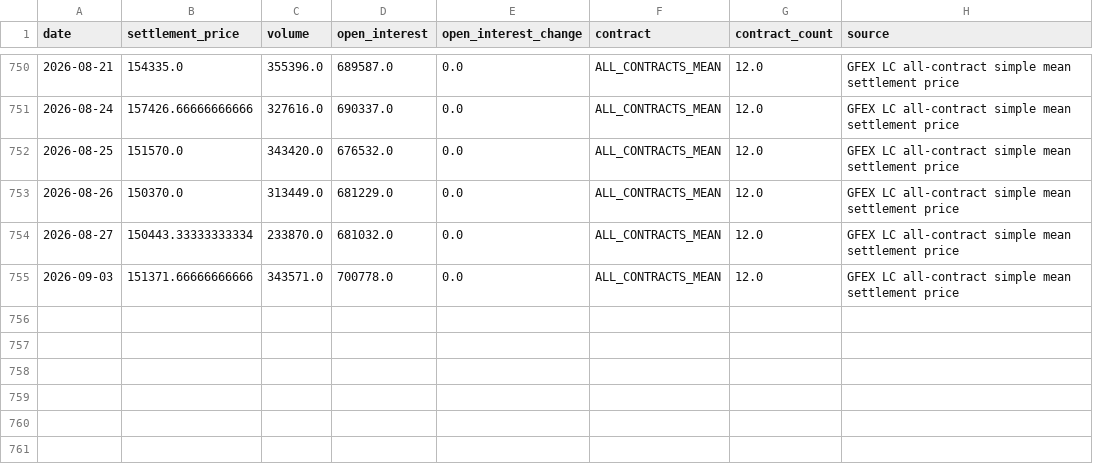
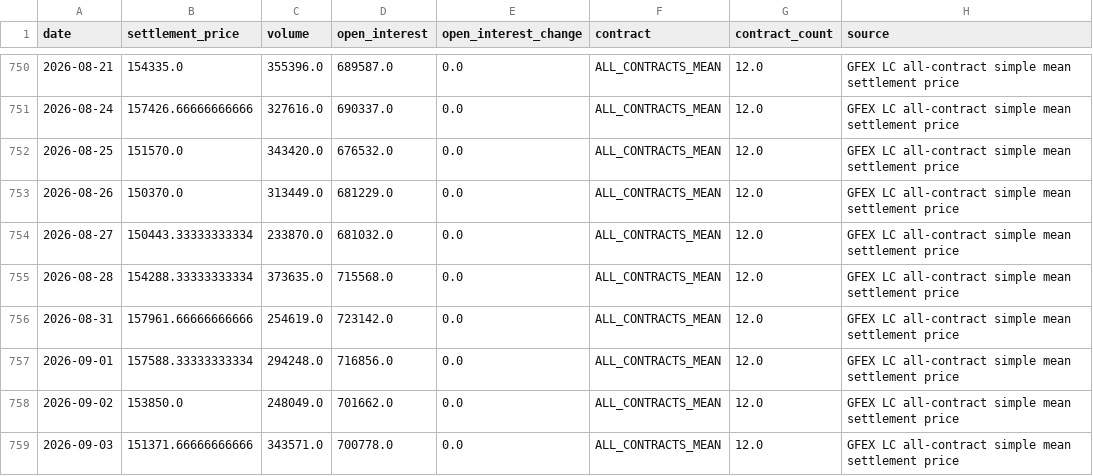
Before and after one commit to Yep1yu/Impact-and-Forecast-of-Domestic-Copper-and-Aluminum-Raw-Material-Procurement-Prices, a CSV file: lithium_carbonate_prediction_outputs/lithium_daily_history.csv, drawn as a sheet; only a part is shown, gaps mark what is left out; the diff names each change by its address in the sheet, - before the commit and + after, or states it on an @@ line.

Commit message:
Backfill missing lithium trading days

```diff
--- a/lithium_carbonate_prediction_outputs/lithium_daily_history.csv
+++ b/lithium_carbonate_prediction_outputs/lithium_daily_history.csv
+row 755: 2026-08-28 | 154288.33333333334 | 373635.0 | 715568.0 | 0.0 | ALL_CONTRACTS_MEAN | 12.0 | GFEX LC all-contract simple mean settlement price
+row 756: 2026-08-31 | 157961.66666666666 | 254619.0 | 723142.0 | 0.0 | ALL_CONTRACTS_MEAN | 12.0 | GFEX LC all-contract simple mean settlement price
+row 757: 2026-09-01 | 157588.33333333334 | 294248.0 | 716856.0 | 0.0 | ALL_CONTRACTS_MEAN | 12.0 | GFEX LC all-contract simple mean settlement price
+row 758: 2026-09-02 | 153850.0 | 248049.0 | 701662.0 | 0.0 | ALL_CONTRACTS_MEAN | 12.0 | GFEX LC all-contract simple mean settlement price
```
Also changed, not shown: lithium_carbonate_prediction_outputs/lithium_daily_forecast.csv, lithium_carbonate_prediction_outputs/lithium_monthly_features.csv, 6 other files.
